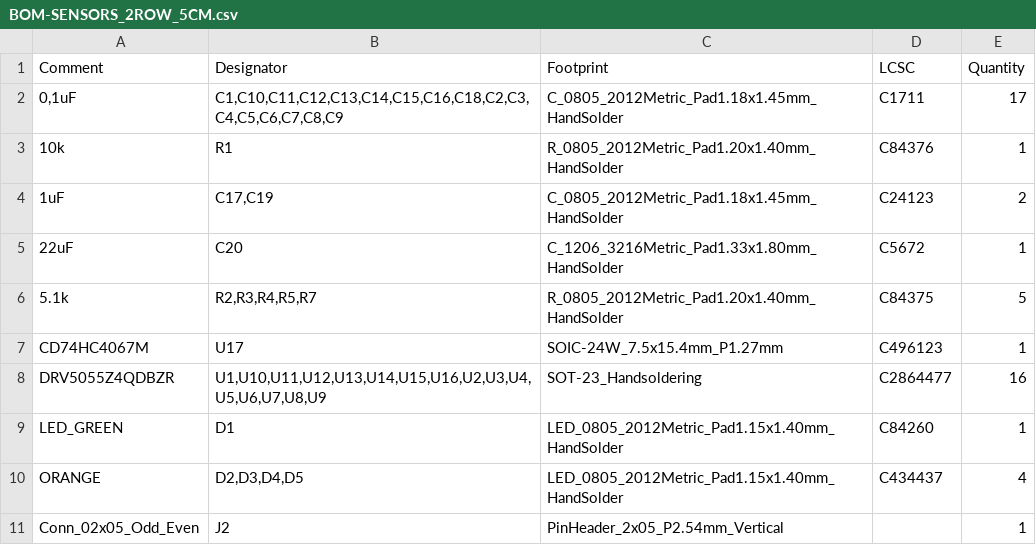
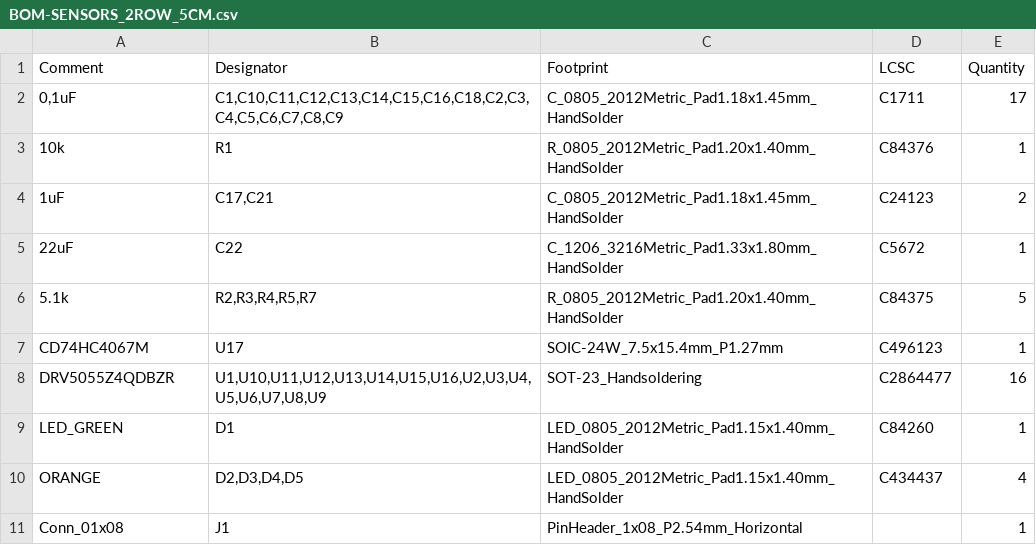
Before and after one commit to urichess/chessboard, a CSV file: kicad/projects/chessboard_5cm/SENSORS_2ROW_5CM/jlcpcb/production_files/BOM-SENSORS_2ROW_5CM.csv, drawn as a sheet.

```diff
--- a/kicad/projects/chessboard_5cm/SENSORS_2ROW_5CM/jlcpcb/production_files/BOM-SENSORS_2ROW_5CM.csv
+++ b/kicad/projects/chessboard_5cm/SENSORS_2ROW_5CM/jlcpcb/production_files/BOM-SENSORS_2ROW_5CM.csv
@@ -3,4 +3,4 @@ Comment,Designator,Footprint,LCSC,Quantity
 10k,R1,R_0805_2012Metric_Pad1.20x1.40mm_HandSolder,C84376,1
-1uF,"C17,C19",C_0805_2012Metric_Pad1.18x1.45mm_HandSolder,C24123,2
-22uF,C20,C_1206_3216Metric_Pad1.33x1.80mm_HandSolder,C5672,1
+1uF,"C17,C21",C_0805_2012Metric_Pad1.18x1.45mm_HandSolder,C24123,2
+22uF,C22,C_1206_3216Metric_Pad1.33x1.80mm_HandSolder,C5672,1
 5.1k,"R2,R3,R4,R5,R7",R_0805_2012Metric_Pad1.20x1.40mm_HandSolder,C84375,5
@@ -10,2 +10,2 @@ LED_GREEN,D1,LED_0805_2012Metric_Pad1.15x1.40mm_HandSolder,C84260,1
 ORANGE,"D2,D3,D4,D5",LED_0805_2012Metric_Pad1.15x1.40mm_HandSolder,C434437,4
-Conn_02x05_Odd_Even,J2,PinHeader_2x05_P2.54mm_Vertical,,1
+Conn_01x08,J1,PinHeader_1x08_P2.54mm_Horizontal,,1
```
Also changed, not shown: kicad/projects/chessboard_5cm/SENSORS_2ROW_5CM/jlcpcb/production_files/CPL-SENSORS_2ROW_5CM.csv, 41 other files.
